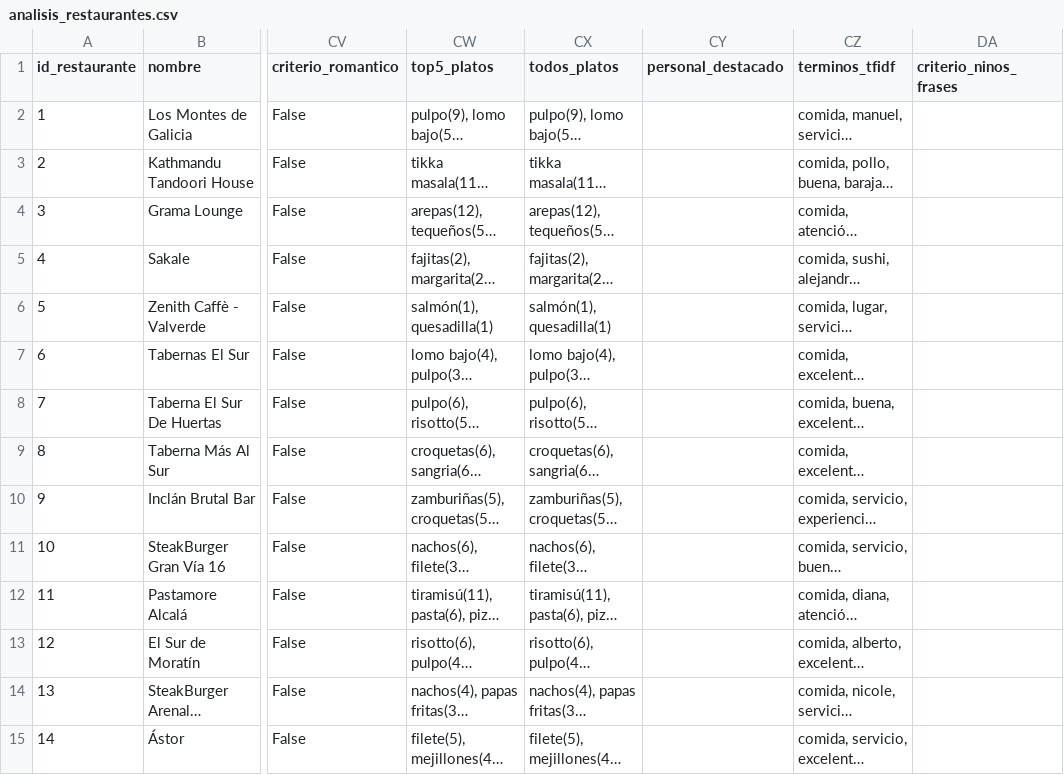
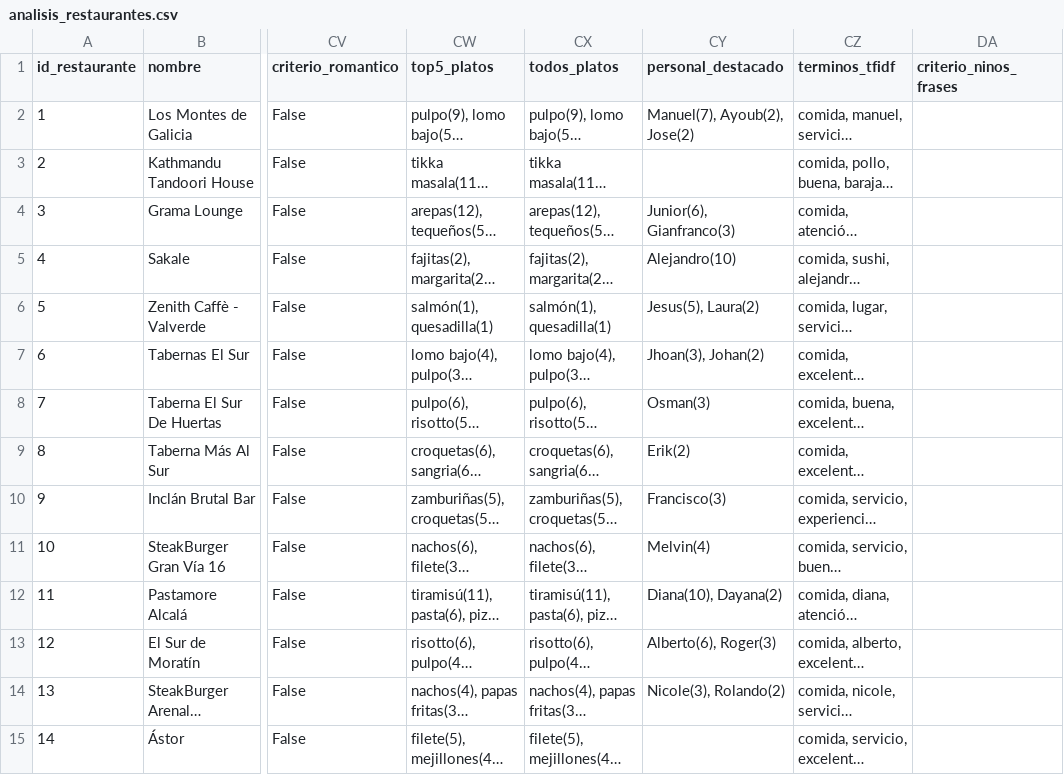
Before and after one commit to jacc1087/nlp-restaurantes-Madrid, a CSV file: analisis_restaurantes.csv, drawn as a sheet; only a part is shown, gaps mark what is left out; long unchanged cells end in …; the diff covers the shown part only; the diff names each change by its address in the sheet, - before the commit and + after, or states it on an @@ line.

```diff
--- a/analisis_restaurantes.csv
+++ b/analisis_restaurantes.csv
-CY2 (personal_destacado): (empty)
+CY2 (personal_destacado): Manuel(7), Ayoub(2), Jose(2)
-CY4 (personal_destacado): (empty)
+CY4 (personal_destacado): Junior(6), Gianfranco(3)
-CY5 (personal_destacado): (empty)
+CY5 (personal_destacado): Alejandro(10)
-CY6 (personal_destacado): (empty)
+CY6 (personal_destacado): Jesus(5), Laura(2)
-CY7 (personal_destacado): (empty)
+CY7 (personal_destacado): Jhoan(3), Johan(2)
-CY8 (personal_destacado): (empty)
+CY8 (personal_destacado): Osman(3)
-CY9 (personal_destacado): (empty)
+CY9 (personal_destacado): Erik(2)
-CY10 (personal_destacado): (empty)
+CY10 (personal_destacado): Francisco(3)
-CY11 (personal_destacado): (empty)
+CY11 (personal_destacado): Melvin(4)
-CY12 (personal_destacado): (empty)
+CY12 (personal_destacado): Diana(10), Dayana(2)
-CY13 (personal_destacado): (empty)
+CY13 (personal_destacado): Alberto(6), Roger(3)
-CY14 (personal_destacado): (empty)
+CY14 (personal_destacado): Nicole(3), Rolando(2)
```
Also changed, not shown: 65 edited cells elsewhere in this file, 2 other files.
